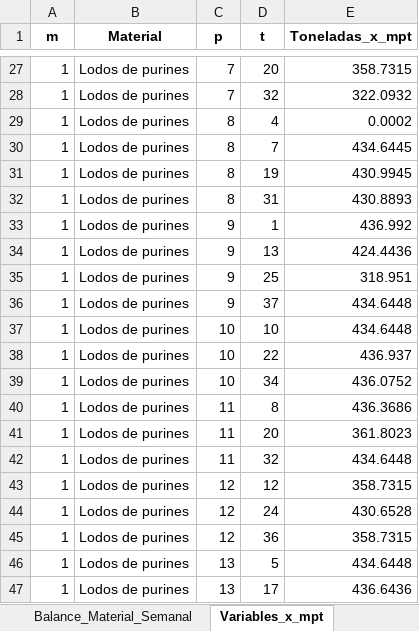
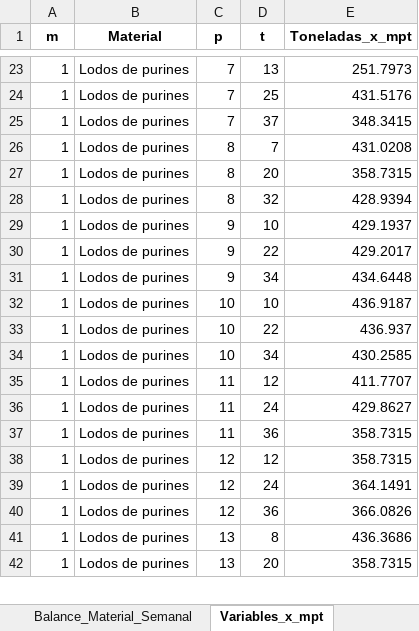
Before and after one commit to mmaartinn/proyecto-opti, an Excel workbook: Análisis de Excels/Resultados_Optimizacion_Maitenlahue.xlsx, sheet Variables_x_mpt, drawn as a sheet; only a part is shown, gaps mark what is left out; values as stored, in another font and other column widths than the file's, no borders; removed rows and columns are numbered as before the commit, all else as after; the diff covers the shown part only; the diff names each change by its address in the sheet, - before the commit and + after, or states it on an @@ line.

```diff
--- a/Análisis de Excels/Resultados_Optimizacion_Maitenlahue.xlsx (sheet Variables_x_mpt)
+++ b/Análisis de Excels/Resultados_Optimizacion_Maitenlahue.xlsx (sheet Variables_x_mpt)
-D23 (t): 20
+D23 (t): 13
-E23 (Toneladas_x_mpt): 358.7315
+E23 (Toneladas_x_mpt): 251.7973
-D24 (t): 32
+D24 (t): 25
-E24 (Toneladas_x_mpt): 322.0932
+E24 (Toneladas_x_mpt): 431.5176
-C25 (p): 8
+C25 (p): 7
-D25 (t): 4
+D25 (t): 37
-E25 (Toneladas_x_mpt): 0.0002
+E25 (Toneladas_x_mpt): 348.3415
-E26 (Toneladas_x_mpt): 434.6445
+E26 (Toneladas_x_mpt): 431.0208
-D27 (t): 19
+D27 (t): 20
-E27 (Toneladas_x_mpt): 430.9945
+E27 (Toneladas_x_mpt): 358.7315
-D28 (t): 31
+D28 (t): 32
-E28 (Toneladas_x_mpt): 430.8893
+E28 (Toneladas_x_mpt): 428.9394
-D29 (t): 1
+D29 (t): 10
-E29 (Toneladas_x_mpt): 436.992
+E29 (Toneladas_x_mpt): 429.1937
-D30 (t): 13
+D30 (t): 22
-E30 (Toneladas_x_mpt): 424.4436
+E30 (Toneladas_x_mpt): 429.2017
-row 35: 1 | Lodos de purines | 9 | 25 | 318.951
-D31 (t): 37
+D31 (t): 34
-E32 (Toneladas_x_mpt): 434.6448
+E32 (Toneladas_x_mpt): 436.9187
-E34 (Toneladas_x_mpt): 436.0752
+E34 (Toneladas_x_mpt): 430.2585
-D35 (t): 8
+D35 (t): 12
-E35 (Toneladas_x_mpt): 436.3686
+E35 (Toneladas_x_mpt): 411.7707
-D36 (t): 20
+D36 (t): 24
-E36 (Toneladas_x_mpt): 361.8023
+E36 (Toneladas_x_mpt): 429.8627
-D37 (t): 32
+D37 (t): 36
-E37 (Toneladas_x_mpt): 434.6448
+E37 (Toneladas_x_mpt): 358.7315
-E39 (Toneladas_x_mpt): 430.6528
+E39 (Toneladas_x_mpt): 364.1491
-E40 (Toneladas_x_mpt): 358.7315
+E40 (Toneladas_x_mpt): 366.0826
-D41 (t): 5
+D41 (t): 8
-E41 (Toneladas_x_mpt): 434.6448
+E41 (Toneladas_x_mpt): 436.3686
-D42 (t): 17
+D42 (t): 20
-E42 (Toneladas_x_mpt): 436.6436
+E42 (Toneladas_x_mpt): 358.7315
```
Also changed, not shown: 27 added rows, 39 removed rows and 448 edited cells elsewhere in this sheet, sheet Matriz_Volteos_v_pt, sheet Matriz_Ocupacion_a_pt, sheet Matriz_Conformacion_y_pt, sheet Operacion_Semanal, sheet Balance_Material_Semanal, sheet Resumen_KPIs, 1 more sheet, 5 other files.
